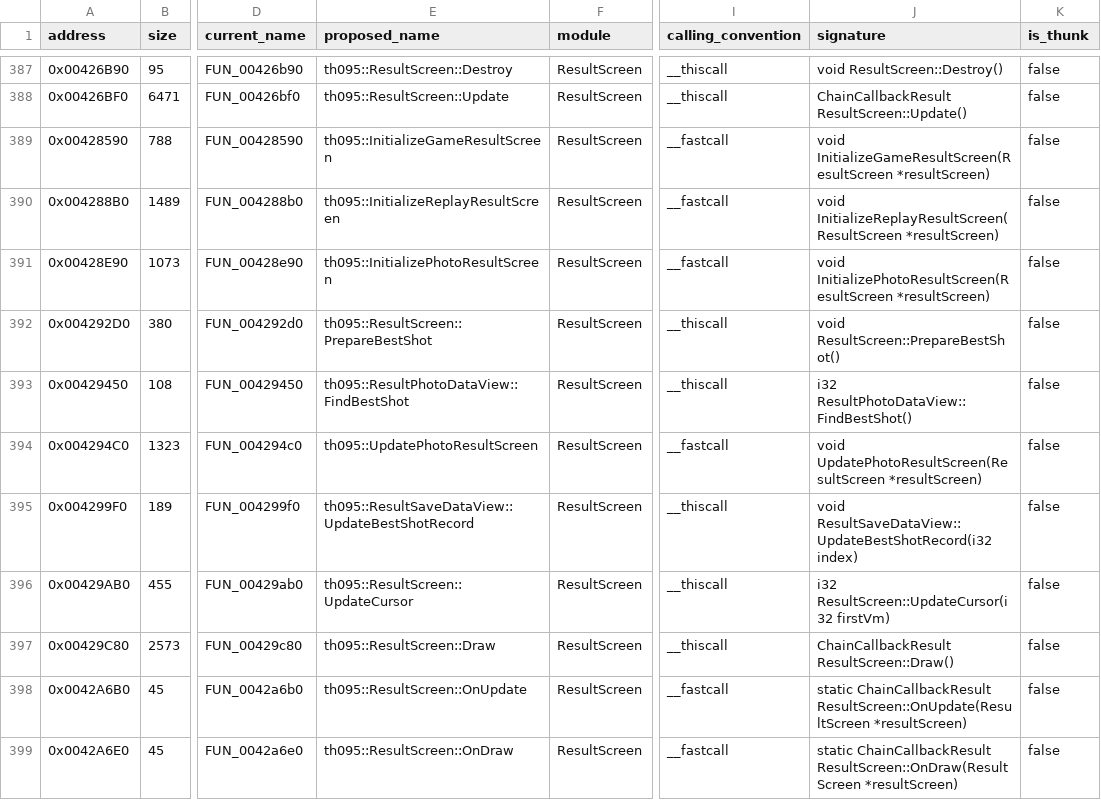
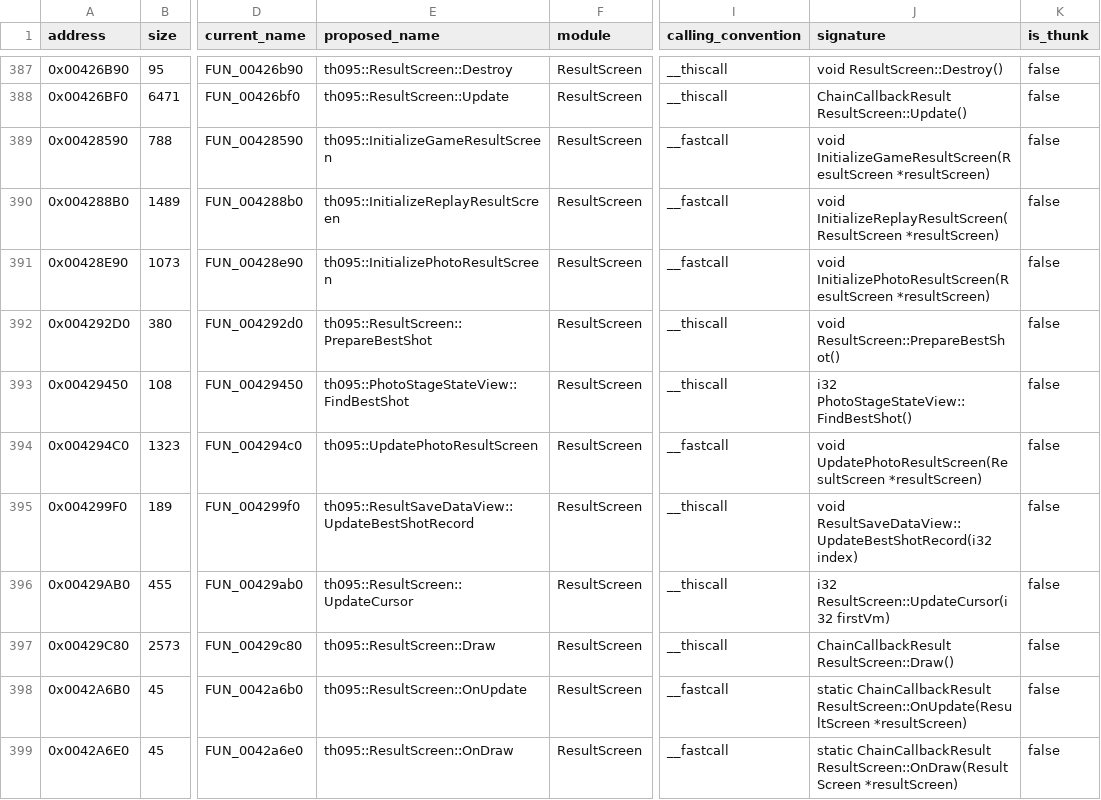
Before and after one commit to N0zoM1z0/th095, a CSV file: config/functions.csv, drawn as a sheet; only a part is shown, gaps mark what is left out; the diff names each change by its address in the sheet, - before the commit and + after, or states it on an @@ line.

Commit message:
gpt-6.2-sol: share result capture and photo limit

```diff
--- a/config/functions.csv
+++ b/config/functions.csv
-E393 (proposed_name): th095::ResultPhotoDataView::FindBestShot
+E393 (proposed_name): th095::PhotoStageStateView::FindBestShot
-J393 (signature): i32 ResultPhotoDataView::FindBestShot()
+J393 (signature): i32 PhotoStageStateView::FindBestShot()
```
Also changed, not shown: config/implemented.csv, config/matches.csv, 13 other files.
